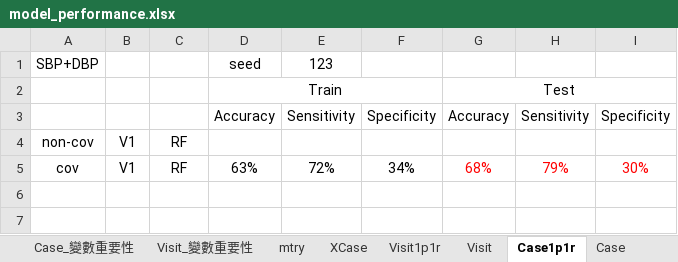
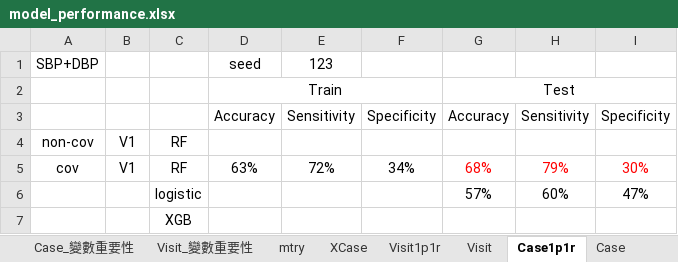
Before and after one commit to hsuhsuhsuhsuhsu/masterthesis, an Excel workbook: model_performance.xlsx, sheet Case1p1r, drawn as a sheet; values as stored, in another font and other column widths than the file's, no borders; the diff names each change by its address in the sheet, - before the commit and + after, or states it on an @@ line.

```diff
--- a/model_performance.xlsx (sheet Case1p1r)
+++ b/model_performance.xlsx (sheet Case1p1r)
+row 6:  |  | logistic |  |  |  | 57% | 60% | 47%
+row 7:  |  | XGB
```
Also changed, not shown: sheet XCase, sheet Visit1p1r, sheet Visit, charts or pictures, 3 other files.
